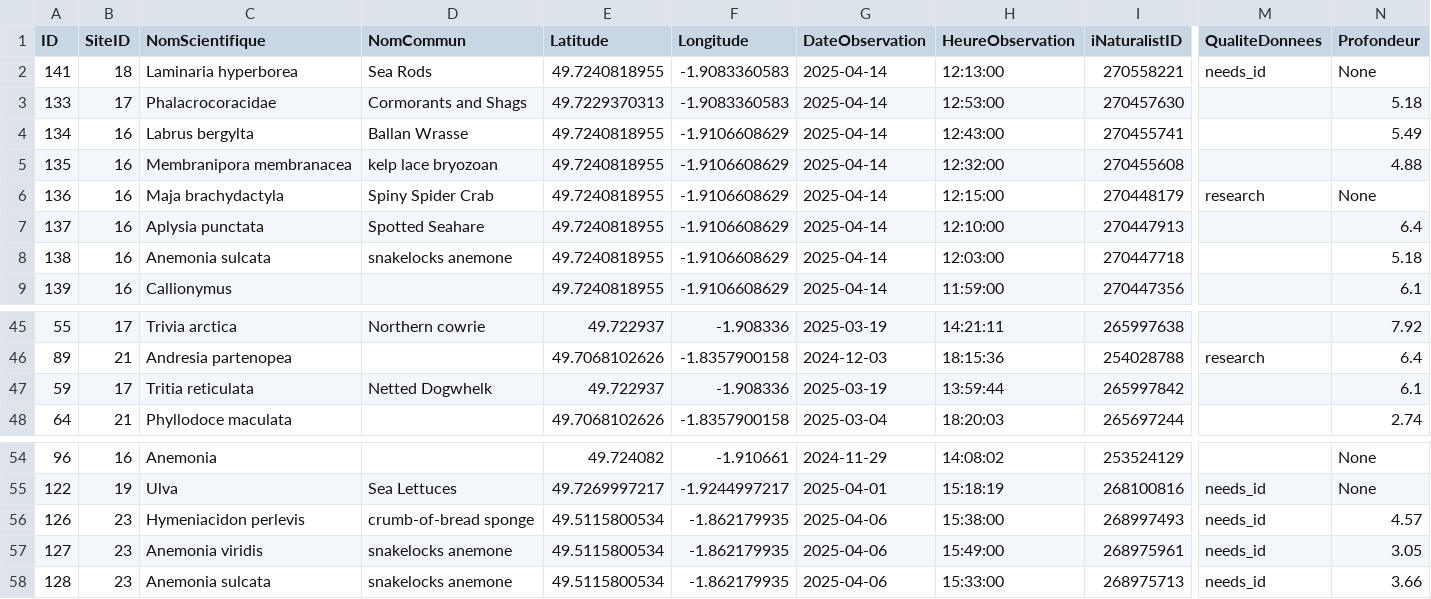
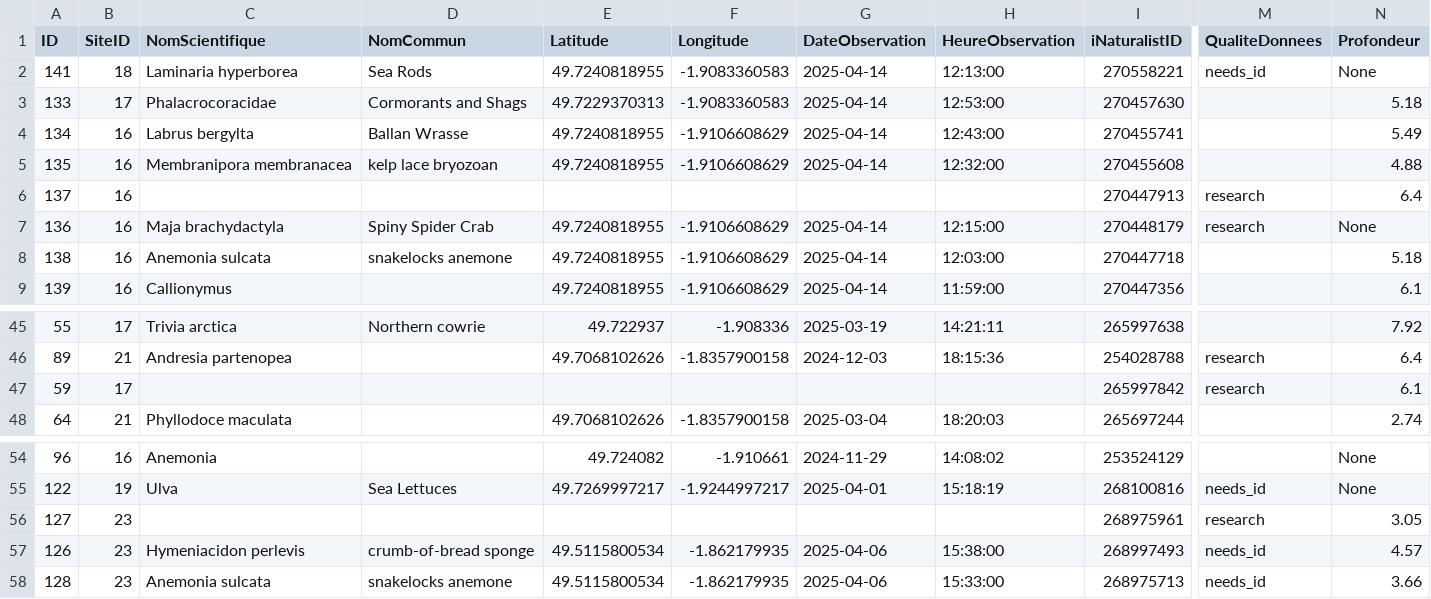
Before and after one commit to capouel50/nature-en-cotentin, a CSV file: data/observations/observations.csv, drawn as a sheet; only a part is shown, gaps mark what is left out; removed rows and columns are numbered as before the commit, all else as after; rows hold the shown columns only; the diff names each change by its address in the sheet, - before the commit and + after, or states it on an @@ line.

Commit message:
Mise à jour des observations - 97 enregistrements (2025-05-04 19:02:11)

```diff
--- a/data/observations/observations.csv
+++ b/data/observations/observations.csv
+row 6: 137 | 16 |  |  |  |  |  |  | 270447913 | research | 6.4
-row 7: 137 | 16 | Aplysia punctata | Spotted Seahare | 49.7240818955 | -1.9106608629 | 2025-04-14 | 12:10:00 | 270447913 |  | 6.4
-C47 (NomScientifique): Tritia reticulata
+C47 (NomScientifique): (empty)
-D47 (NomCommun): Netted Dogwhelk
+D47 (NomCommun): (empty)
-E47 (Latitude): 49.722937
+E47 (Latitude): (empty)
-F47 (Longitude): -1.908336
+F47 (Longitude): (empty)
-G47 (DateObservation): 2025-03-19
+G47 (DateObservation): (empty)
-H47 (HeureObservation): 13:59:44
+H47 (HeureObservation): (empty)
-M47 (QualiteDonnees): (empty)
+M47 (QualiteDonnees): research
+row 56: 127 | 23 |  |  |  |  |  |  | 268975961 | research | 3.05
-row 57: 127 | 23 | Anemonia viridis | snakelocks anemone | 49.5115800534 | -1.862179935 | 2025-04-06 | 15:49:00 | 268975961 | needs_id | 3.05
```
